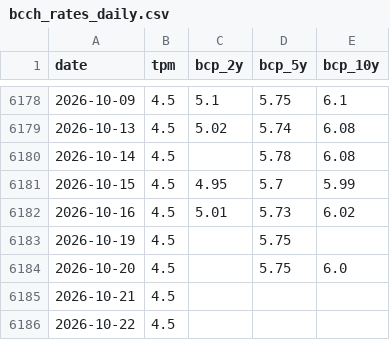
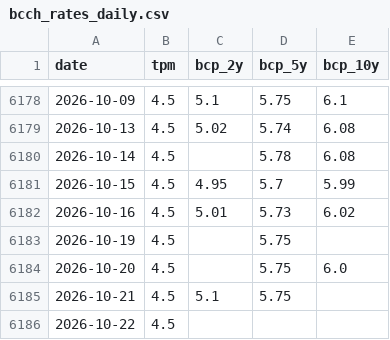
Before and after one commit to IgnacioMendozaRojas/chile-bank-liquidity, a CSV file: data/processed/bcch_rates_daily.csv, drawn as a sheet; only a part is shown, gaps mark what is left out.

```diff
--- a/data/processed/bcch_rates_daily.csv
+++ b/data/processed/bcch_rates_daily.csv
@@ -6184,3 +6184,3 @@ date,tpm,bcp_2y,bcp_5y,bcp_10y
 2026-10-20,4.5,,5.75,6.0
-2026-10-21,4.5,,,
+2026-10-21,4.5,5.1,5.75,
 2026-10-22,4.5,,,
```
Also changed, not shown: 1 other file.
